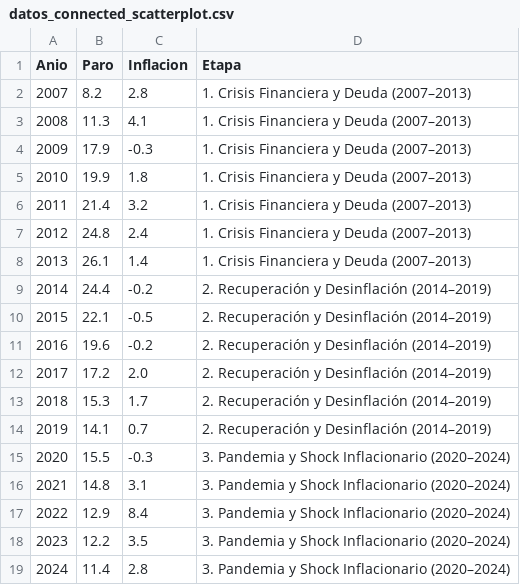
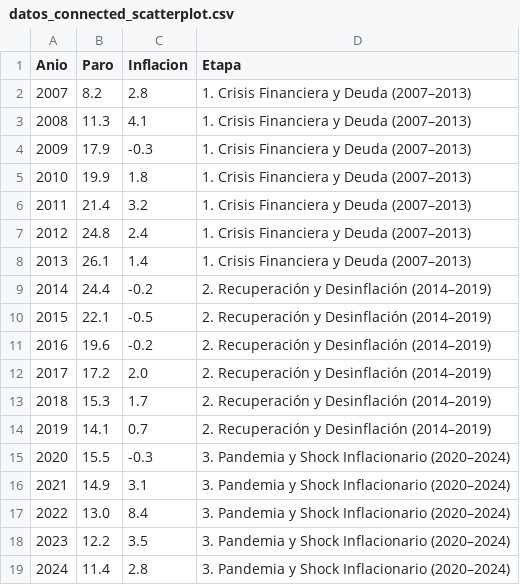
Before and after one commit to marbul33/PEC2_Visualizacion, a CSV file: datos_connected_scatterplot.csv, drawn as a sheet.

```diff
--- a/datos_connected_scatterplot.csv
+++ b/datos_connected_scatterplot.csv
@@ -15,4 +15,4 @@ Anio,Paro,Inflacion,Etapa
 2020,15.5,-0.3,3. Pandemia y Shock Inflacionario (2020–2024)
-2021,14.8,3.1,3. Pandemia y Shock Inflacionario (2020–2024)
-2022,12.9,8.4,3. Pandemia y Shock Inflacionario (2020–2024)
+2021,14.9,3.1,3. Pandemia y Shock Inflacionario (2020–2024)
+2022,13.0,8.4,3. Pandemia y Shock Inflacionario (2020–2024)
 2023,12.2,3.5,3. Pandemia y Shock Inflacionario (2020–2024)
```
Also changed, not shown: datos_slope_chart.csv, datos_small_multiple.csv, 5 other files.
